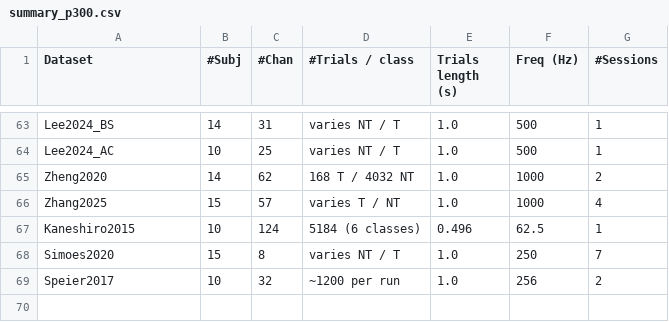
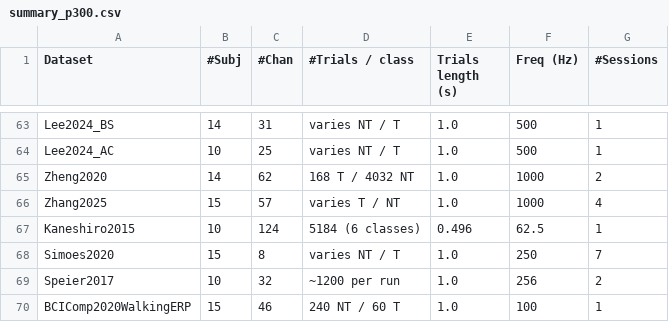
Before and after one commit to grookymonster/moabb-grace-contribution, a CSV file: moabb/datasets/summary_p300.csv, drawn as a sheet; only a part is shown, gaps mark what is left out; the diff names each change by its address in the sheet, - before the commit and + after, or states it on an @@ line.

```diff
--- a/moabb/datasets/summary_p300.csv
+++ b/moabb/datasets/summary_p300.csv
+row 70: BCIComp2020WalkingERP | 15 | 46 | 240 NT / 60 T | 1.0 | 100 | 1
```
Also changed, not shown: moabb/datasets/summary_imagery.csv, 22 other files.
